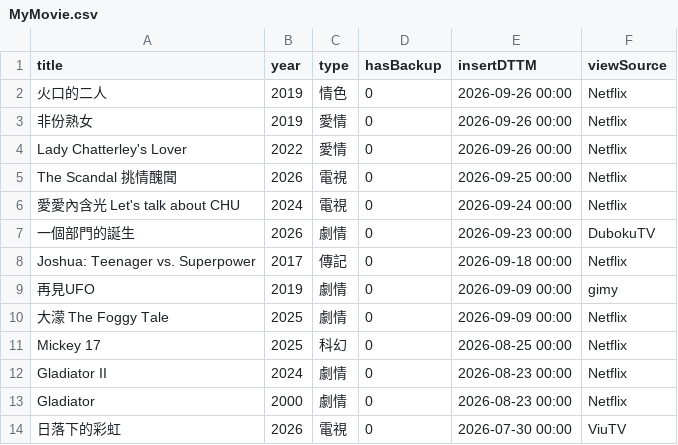
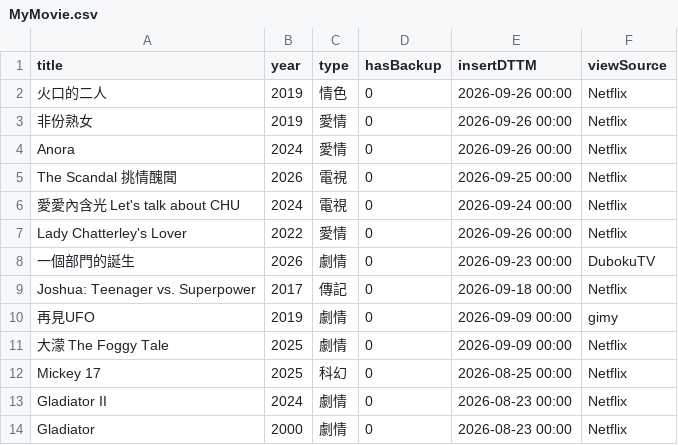
Before and after one commit to jackfclee/my-apps, a CSV file: collections/movie/MyMovie.csv, drawn as a sheet; only a part is shown; the shorter side is filled out with more unchanged rows.

Commit message:
Update MyMovie.csv

```diff
--- a/collections/movie/MyMovie.csv
+++ b/collections/movie/MyMovie.csv
@@ -3,5 +3,6 @@ title,year,type,hasBackup,insertDTTM,viewSource
 非份熟女,2019,愛情,0,2026-09-26 00:00,Netflix
-Lady Chatterley's Lover,2022,愛情,0,2026-09-26 00:00,Netflix
+Anora,2024,愛情,0,2026-09-26 00:00,Netflix
 The Scandal 挑情醜聞,2026,電視,0,2026-09-25 00:00,Netflix
 愛愛內含光 Let's talk about CHU,2024,電視,0,2026-09-24 00:00,Netflix
+Lady Chatterley's Lover,2022,愛情,0,2026-09-26 00:00,Netflix
 一個部門的誕生,2026,劇情,0,2026-09-23 00:00,DubokuTV
```
